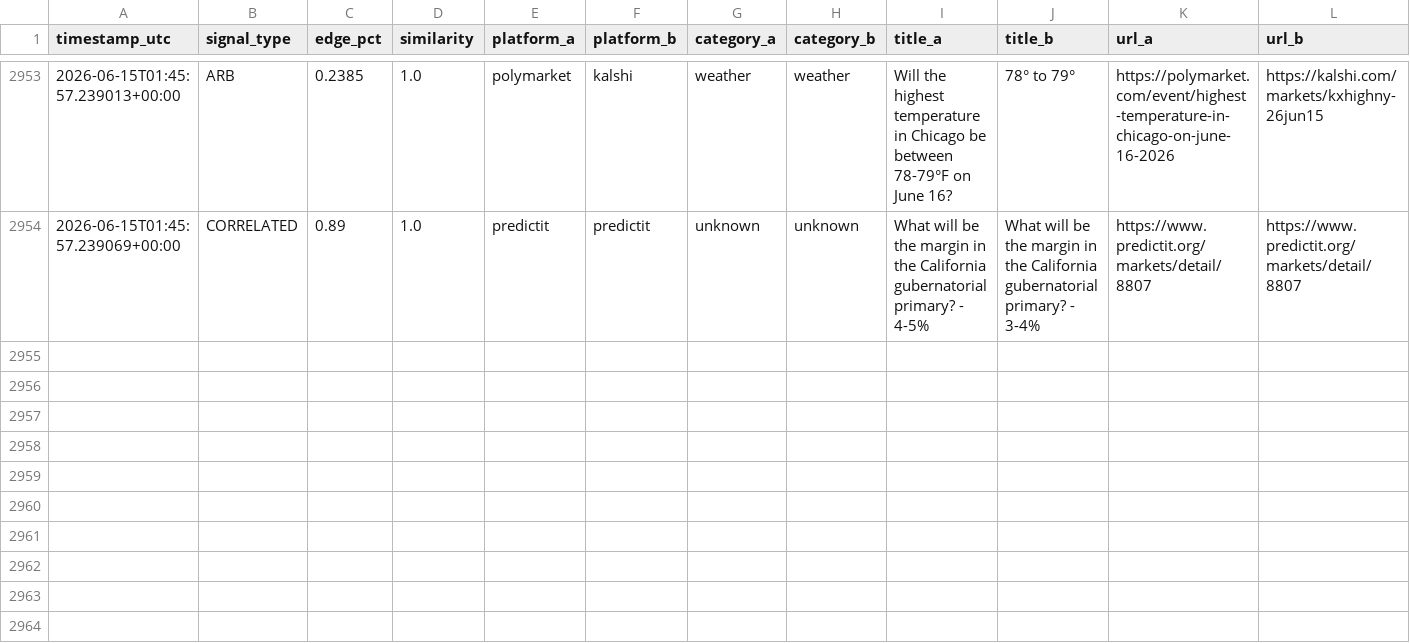
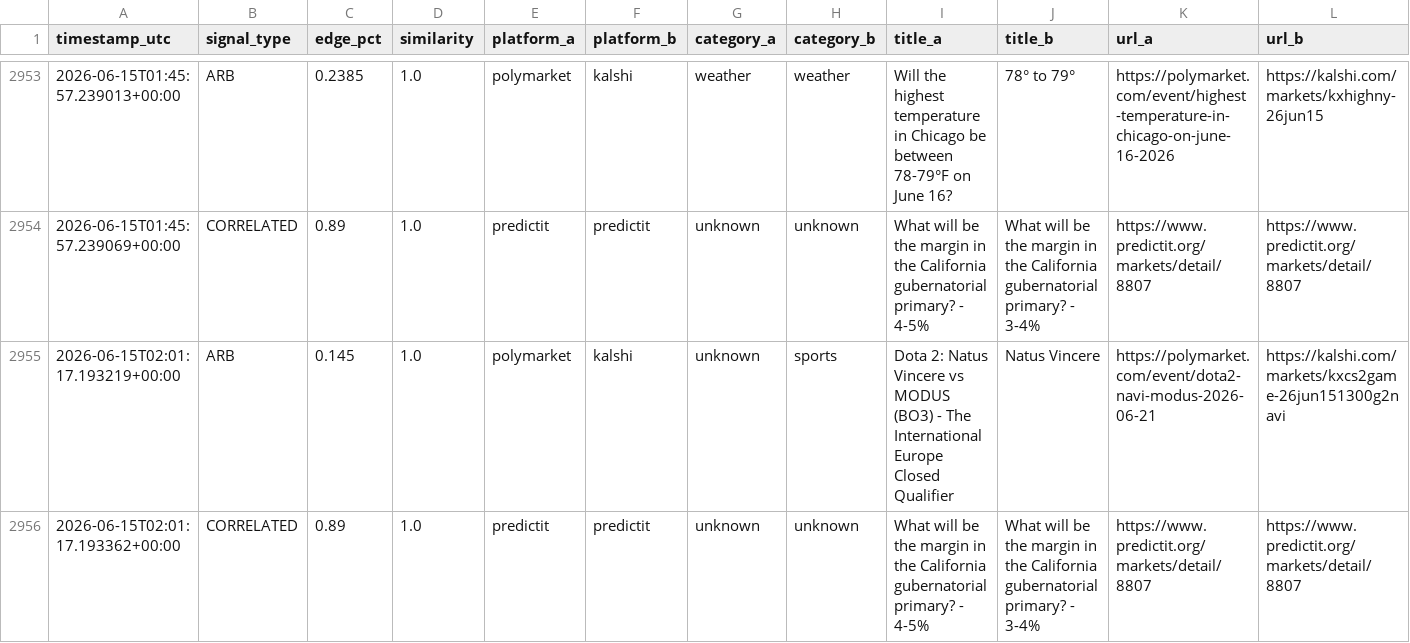
Before and after one commit to erscop/arb-scanner-v2, a CSV file: signals_log.csv, drawn as a sheet; only a part is shown, gaps mark what is left out; rows hold the shown columns only; the diff names each change by its address in the sheet, - before the commit and + after, or states it on an @@ line.

```diff
--- a/signals_log.csv
+++ b/signals_log.csv
+row 2955: 2026-06-15T02:01:17.193219+00:00 | ARB | 0.145 | 1.0 | polymarket | kalshi | unknown | sports | Dota 2: Natus Vincere vs MODUS (BO3) - The International Europe Closed Qualifier | Natus Vincere | https://polymarket.com/event/dota2-navi-modus-2026-06-21 | https://kalshi.com/markets/kxcs2game-26jun151300g2navi
+row 2956: 2026-06-15T02:01:17.193362+00:00 | CORRELATED | 0.89 | 1.0 | predictit | predictit | unknown | unknown | What will be the margin in the California gubernatorial primary? - 4-5% | What will be the margin in the California gubernatorial primary? - 3-4% | https://www.predictit.org/markets/detail/8807 | https://www.predictit.org/markets/detail/8807
```
Also changed, not shown: 1 other file.
